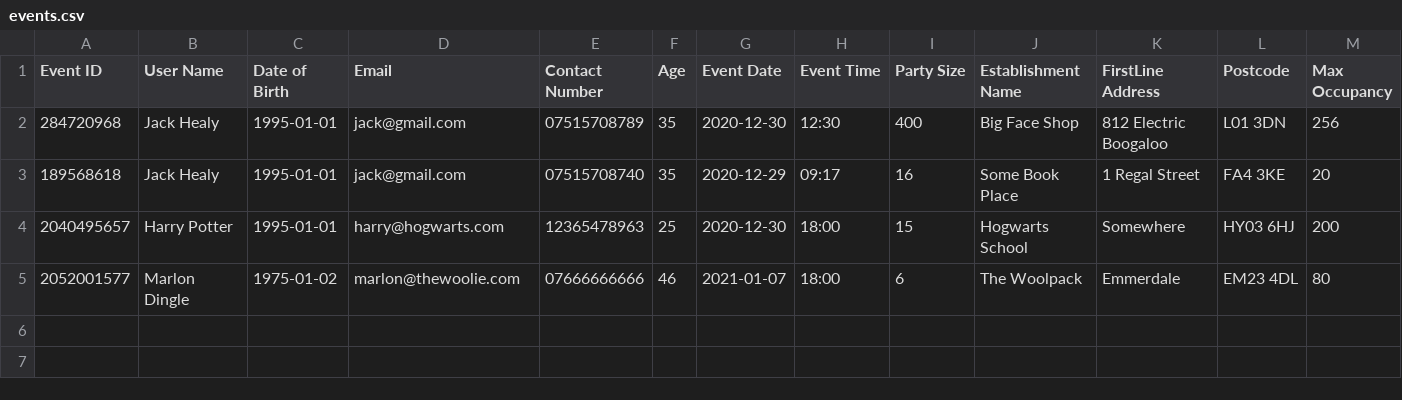
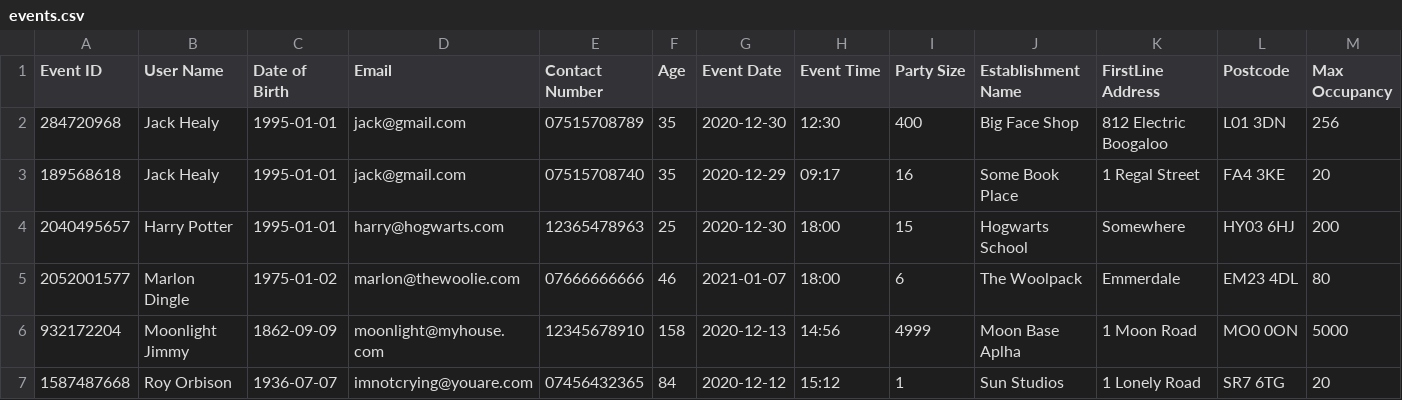
Before and after one commit to Humanholiday/Java_track_and_trace_app, a CSV file: data/events.csv, drawn as a sheet; the diff names each change by its address in the sheet, - before the commit and + after, or states it on an @@ line.

```diff
--- a/data/events.csv
+++ b/data/events.csv
+row 6: 932172204 | Moonlight Jimmy | 1862-09-09 | moonlight@myhouse.com | 12345678910 | 158 | 2020-12-13 | 14:56 | 4999 | Moon Base Aplha | 1 Moon Road | MO0 0ON | 5000
+row 7: 1587487668 | Roy Orbison | 1936-07-07 | imnotcrying@youare.com | 07456432365 | 84 | 2020-12-12 | 15:12 | 1 | Sun Studios | 1 Lonely Road | SR7 6TG | 20
```
Also changed, not shown: data/establishments.csv, 6 other files.
